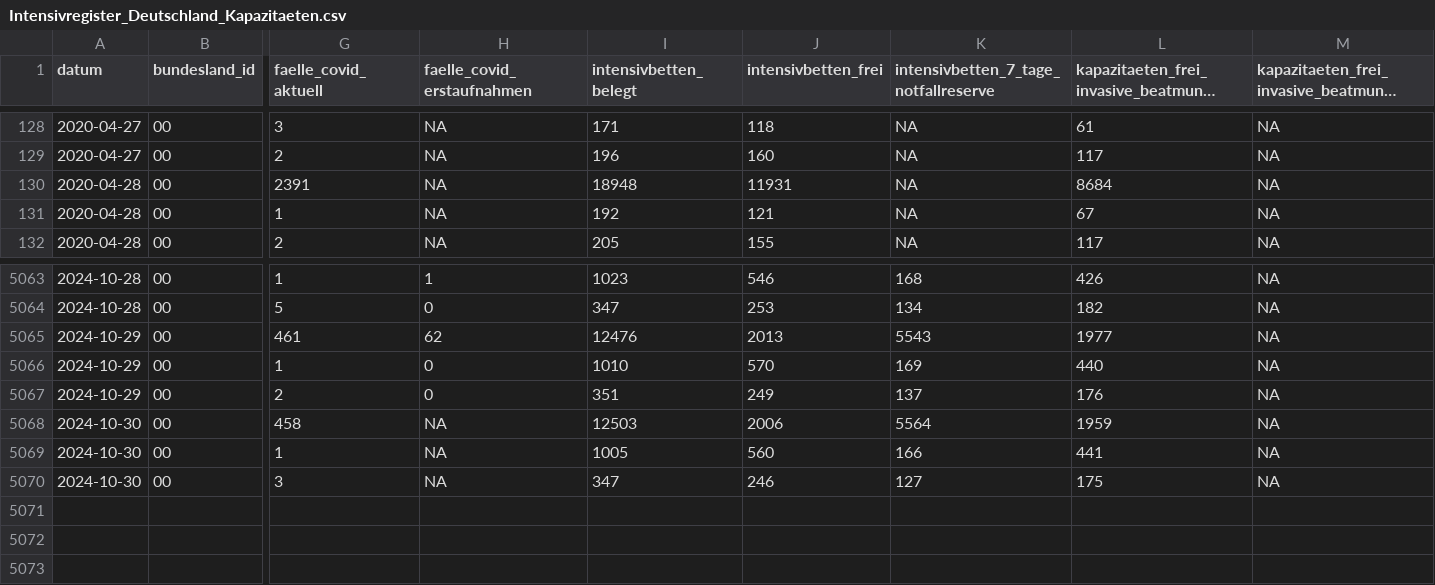
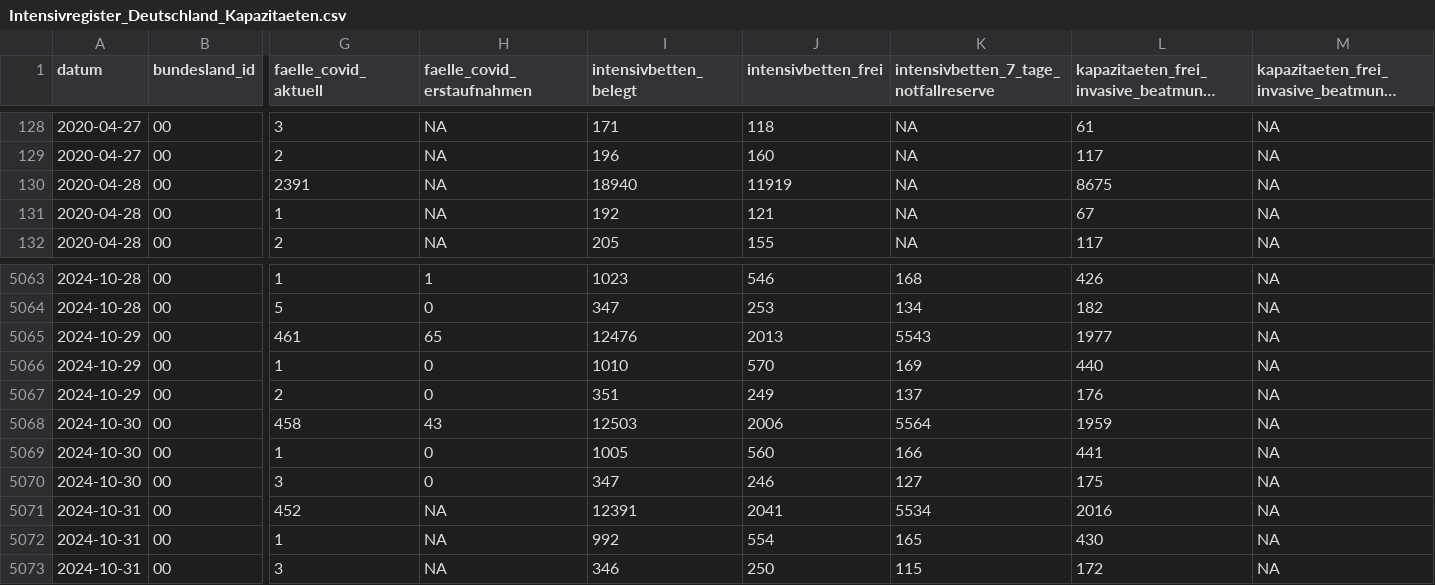
Before and after one commit to robert-koch-institut/Intensivkapazitaeten_und_COVID-19-Intensivbettenbelegung_in_Deutschland, a CSV file: Intensivregister_Deutschland_Kapazitaeten.csv, drawn as a sheet; only a part is shown, gaps mark what is left out; long unchanged cells end in …; rows hold the shown columns only; the diff names each change by its address in the sheet, - before the commit and + after, or states it on an @@ line.

```diff
--- a/Intensivregister_Deutschland_Kapazitaeten.csv
+++ b/Intensivregister_Deutschland_Kapazitaeten.csv
-I130 (intensivbetten_belegt): 18948
+I130 (intensivbetten_belegt): 18940
-J130 (intensivbetten_frei): 11931
+J130 (intensivbetten_frei): 11919
-L130: 8684
+L130: 8675
-H5065 (faelle_covid_erstaufnahmen): 62
+H5065 (faelle_covid_erstaufnahmen): 65
-H5068 (faelle_covid_erstaufnahmen): NA
+H5068 (faelle_covid_erstaufnahmen): 43
-H5069:H5070 (faelle_covid_erstaufnahmen): NA
+H5069:H5070 (faelle_covid_erstaufnahmen): 0
+row 5071: 2024-10-31 | 00 | 452 | NA | 12391 | 2041 | 5534 | 2016 | NA
+row 5072: 2024-10-31 | 00 | 1 | NA | 992 | 554 | 165 | 430 | NA
+row 5073: 2024-10-31 | 00 | 3 | NA | 346 | 250 | 115 | 172 | NA
```
Also changed, not shown: Intensivregister_Deutschland_Altersgruppen.csv, 8 other files.
